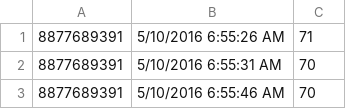
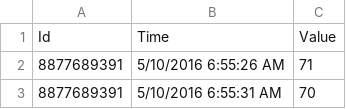
Before and after one commit to Vikramtheboss/HACKATHON, a CSV file: heartrate_seconds_merged.csv, drawn as a sheet; only a part is shown; the shorter side is filled out with more unchanged rows.

Commit message:
Update heartrate_seconds_merged.csv

```diff
--- a/heartrate_seconds_merged.csv
+++ b/heartrate_seconds_merged.csv
@@ -1 +1,2 @@
+Id,Time,Value
 8877689391,5/10/2016 6:55:26 AM,71
```
